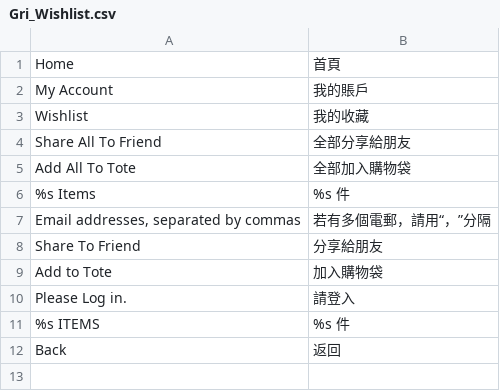
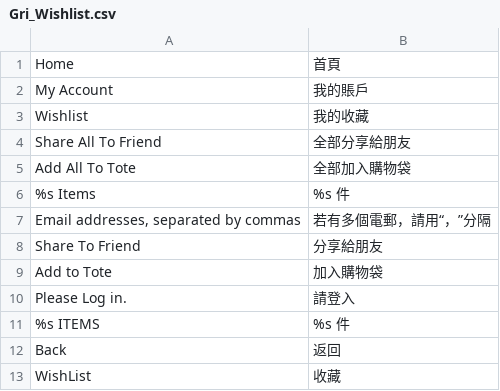
Before and after one commit to ramzy11/ccshop.com, a CSV file: app/locale/zh_HK/Gri_Wishlist.csv, drawn as a sheet; the diff names each change by its address in the sheet, - before the commit and + after, or states it on an @@ line.

```diff
--- a/app/locale/zh_HK/Gri_Wishlist.csv
+++ b/app/locale/zh_HK/Gri_Wishlist.csv
+row 13: WishList | 收藏
```
Also changed, not shown: app/design/frontend/gri/v2014/locale/en_US/translate.csv, app/design/frontend/gri/v2014/locale/zh_HK/translate.csv, 21 other files.
